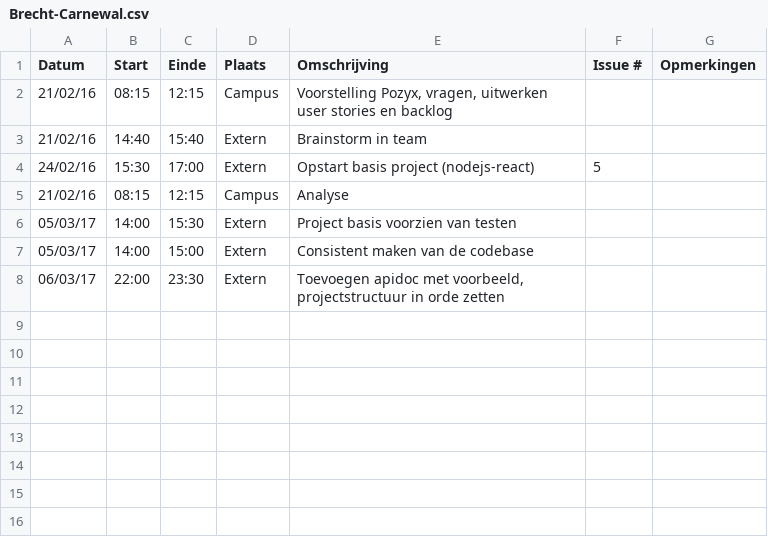
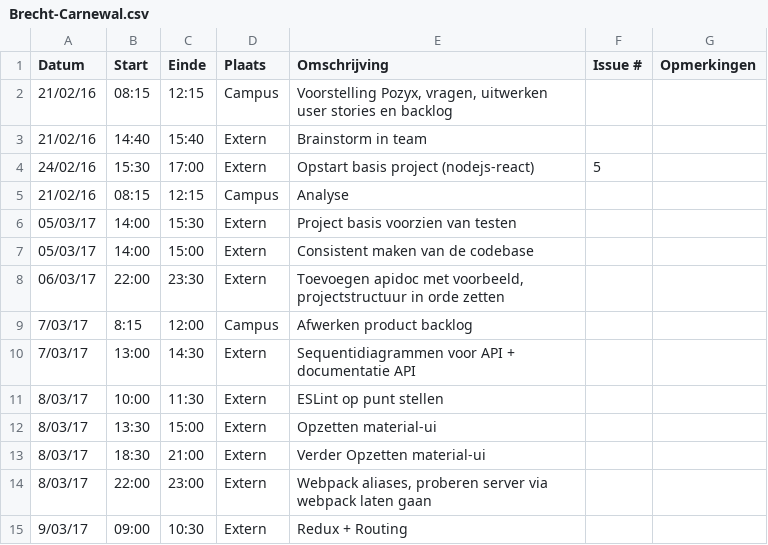
Before and after one commit to Carnewal/pozyx-03, a CSV file: Brecht-Carnewal.csv, drawn as a sheet; the diff names each change by its address in the sheet, - before the commit and + after, or states it on an @@ line.

Commit message:
Logboek

```diff
--- a/Brecht-Carnewal.csv
+++ b/Brecht-Carnewal.csv
+row 9: 7/03/17 | 8:15 | 12:00 | Campus | Afwerken product backlog
+row 10: 7/03/17 | 13:00 | 14:30 | Extern | Sequentidiagrammen voor API + documentatie API
+row 11: 8/03/17 | 10:00 | 11:30 | Extern | ESLint op punt stellen
+row 12: 8/03/17 | 13:30 | 15:00 | Extern | Opzetten material-ui
+row 13: 8/03/17 | 18:30 | 21:00 | Extern | Verder Opzetten material-ui
+row 14: 8/03/17 | 22:00 | 23:00 | Extern | Webpack aliases, proberen server via webpack laten gaan
+row 15: 9/03/17 | 09:00 | 10:30 | Extern | Redux + Routing
```
